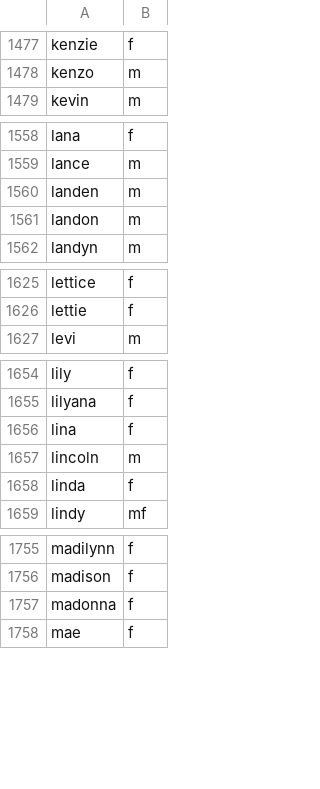
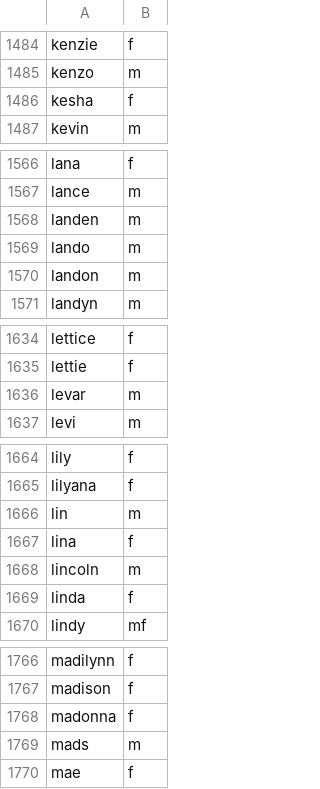
Before and after one commit to jkugelman/crossword, a CSV file: wordlists/first-names.csv, drawn as a sheet; only a part is shown, gaps mark what is left out; the diff covers the shown part only; the diff names each change by its address in the sheet, - before the commit and + after, or states it on an @@ line.

```diff
--- a/wordlists/first-names.csv
+++ b/wordlists/first-names.csv
+row 1486: kesha | f
+row 1569: lando | m
+row 1636: levar | m
+row 1666: lin | m
+row 1769: mads | m
```
Also changed, not shown: 16 added rows elsewhere in this file.
